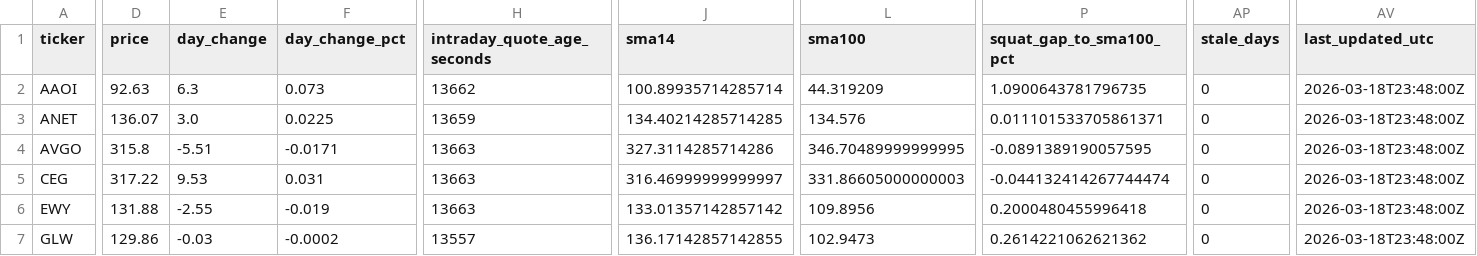
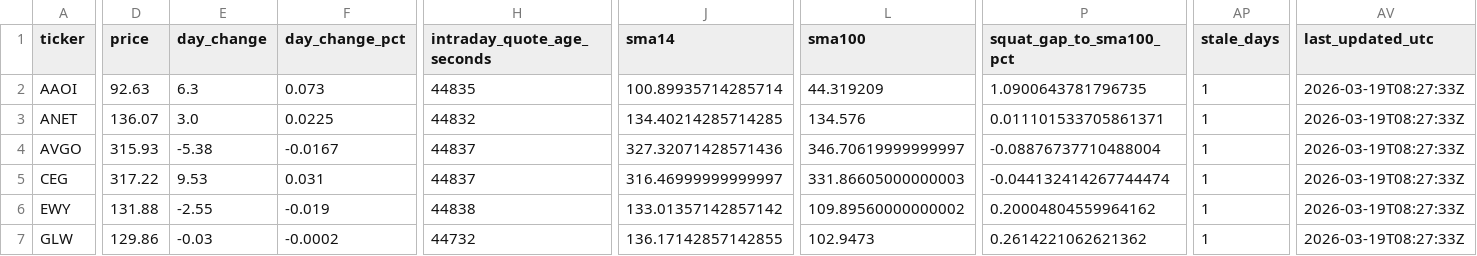
Before and after one commit to GlennZhu/DeeDeeBot, a CSV file: data/derived/stock_signals_latest.csv, drawn as a sheet; only a part is shown, gaps mark what is left out; the diff covers the shown part only; the diff names each change by its address in the sheet, - before the commit and + after, or states it on an @@ line.

```diff
--- a/data/derived/stock_signals_latest.csv
+++ b/data/derived/stock_signals_latest.csv
-H2 (intraday_quote_age_seconds): 13662
+H2 (intraday_quote_age_seconds): 44835
-AP2:AP7 (stale_days): 0
+AP2:AP7 (stale_days): 1
-AV2:AV7 (last_updated_utc): 2026-03-18T23:48:00Z
+AV2:AV7 (last_updated_utc): 2026-03-19T08:27:33Z
-H3 (intraday_quote_age_seconds): 13659
+H3 (intraday_quote_age_seconds): 44832
-D4 (price): 315.8
+D4 (price): 315.93
-E4 (day_change): -5.51
+E4 (day_change): -5.38
-F4 (day_change_pct): -0.0171
+F4 (day_change_pct): -0.0167
-H4:H5 (intraday_quote_age_seconds): 13663
+H4:H5 (intraday_quote_age_seconds): 44837
-J4 (sma14): 327.3114285714286
+J4 (sma14): 327.32071428571436
-L4 (sma100): 346.70489999999995
+L4 (sma100): 346.70619999999997
-P4 (squat_gap_to_sma100_pct): -0.0891389190057595
+P4 (squat_gap_to_sma100_pct): -0.08876737710488004
-H6 (intraday_quote_age_seconds): 13663
+H6 (intraday_quote_age_seconds): 44838
-L6 (sma100): 109.8956
+L6 (sma100): 109.89560000000002
-P6 (squat_gap_to_sma100_pct): 0.2000480455996418
+P6 (squat_gap_to_sma100_pct): 0.20004804559964162
-H7 (intraday_quote_age_seconds): 13557
+H7 (intraday_quote_age_seconds): 44732
```
Also changed, not shown: 140 edited cells elsewhere in this file, data/derived/signal_events_7d.csv.
